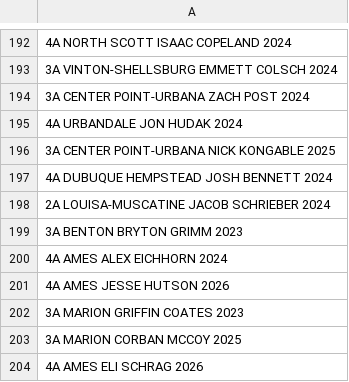
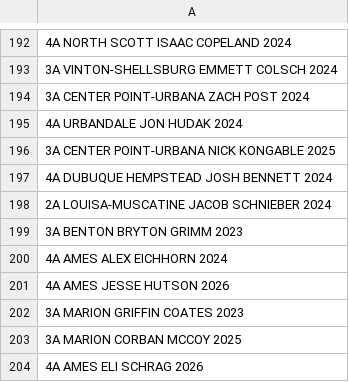
Before and after one commit to STEMfromMills/IA-XC-Results, a CSV file: csv input/2022-08-23-Mount Vernon Lisbon.csv, drawn as a sheet; only a part is shown, gaps mark what is left out.

```diff
--- a/csv input/2022-08-23-Mount Vernon Lisbon.csv
+++ b/csv input/2022-08-23-Mount Vernon Lisbon.csv
@@ -197,3 +197,3 @@
 4A DUBUQUE HEMPSTEAD JOSH BENNETT 2024
-2A LOUISA-MUSCATINE JACOB SCHRIEBER 2024
+2A LOUISA-MUSCATINE JACOB SCHNIEBER 2024
 3A BENTON BRYTON GRIMM 2023
```
Also changed, not shown: all_players.csv, csv input/2022-09-06-Tipton V.csv, 28 other files.
